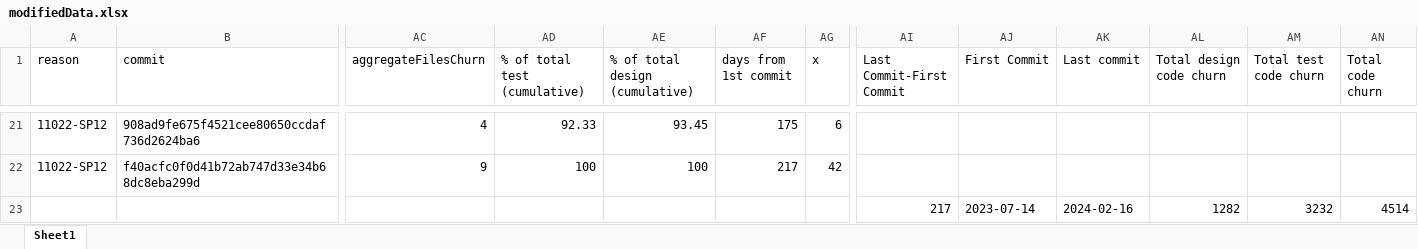
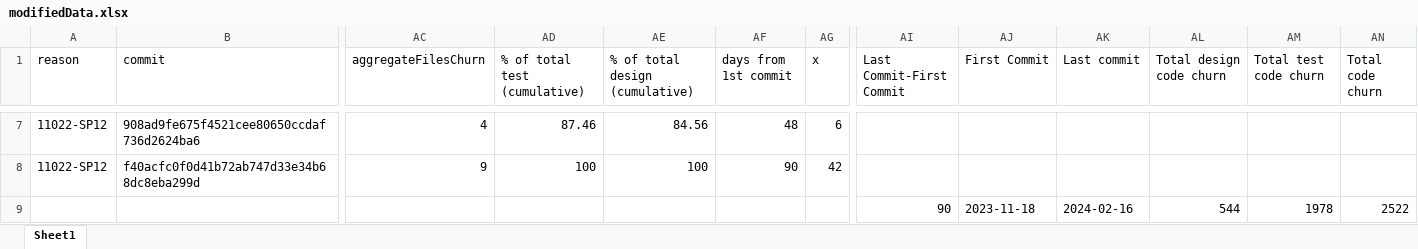
Before and after one commit to henrylee746/team-metrics-dashboard, an Excel workbook: backend/csv/modifiedData.xlsx, sheet Sheet1, drawn as a sheet; only a part is shown, gaps mark what is left out; values as stored, in another font and other column widths than the file's, no borders; removed rows and columns are numbered as before the commit, all else as after; rows hold the shown columns only; the diff covers the shown part only; the diff names each change by its address in the sheet, - before the commit and + after, or states it on an @@ line.

```diff
--- a/backend/csv/modifiedData.xlsx (sheet Sheet1)
+++ b/backend/csv/modifiedData.xlsx (sheet Sheet1)
-AD7 (% of total test (cumulative)): 92.33
+AD7 (% of total test (cumulative)): 87.46
-AE7 (% of total design (cumulative)): 93.45
+AE7 (% of total design (cumulative)): 84.56
-AF7 (days from 1st commit): 175
+AF7 (days from 1st commit): 48
-AF8 (days from 1st commit): 217
+AF8 (days from 1st commit): 90
-row 23:  |  |  |  |  |  |  | 217 | 2023-07-14 | 2024-02-16 | 1282 | 3232 | 4514
+row 9:  |  |  |  |  |  |  | 90 | 2023-11-18 | 2024-02-16 | 544 | 1978 | 2522
```
Also changed, not shown: 14 removed rows and 17 edited cells elsewhere in this sheet, backend/csv/churnQuery.xlsx, 7 other files.
